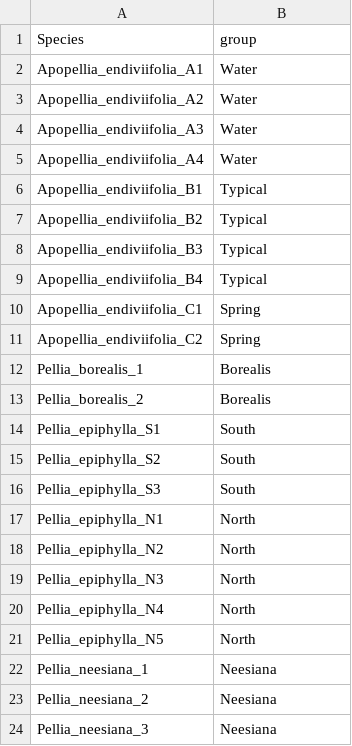
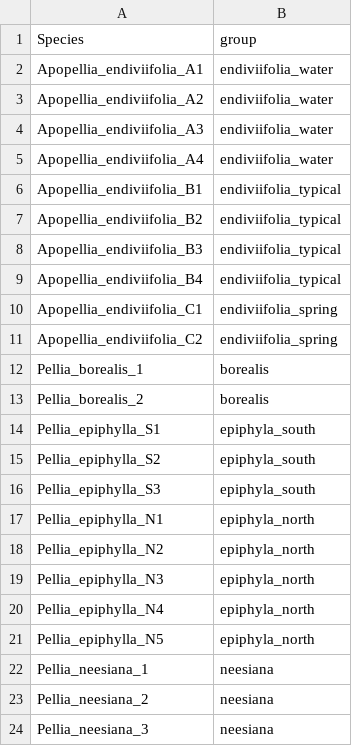
Before and after one commit to Mordziarz/RSCUcaller, a CSV file: test_data/grouping_table.csv, drawn as a sheet.

Commit message:
Update grouping_table.csv

```diff
--- a/test_data/grouping_table.csv
+++ b/test_data/grouping_table.csv
@@ -1,24 +1,24 @@
 "Species";"group"
-"Apopellia_endiviifolia_A1";"Water"
-"Apopellia_endiviifolia_A2";"Water"
-"Apopellia_endiviifolia_A3";"Water"
-"Apopellia_endiviifolia_A4";"Water"
-"Apopellia_endiviifolia_B1";"Typical"
-"Apopellia_endiviifolia_B2";"Typical"
-"Apopellia_endiviifolia_B3";"Typical"
-"Apopellia_endiviifolia_B4";"Typical"
-"Apopellia_endiviifolia_C1";"Spring"
-"Apopellia_endiviifolia_C2";"Spring"
-"Pellia_borealis_1";"Borealis"
-"Pellia_borealis_2";"Borealis"
-"Pellia_epiphylla_S1";"South"
-"Pellia_epiphylla_S2";"South"
-"Pellia_epiphylla_S3";"South"
-"Pellia_epiphylla_N1";"North"
-"Pellia_epiphylla_N2";"North"
-"Pellia_epiphylla_N3";"North"
-"Pellia_epiphylla_N4";"North"
-"Pellia_epiphylla_N5";"North"
-"Pellia_neesiana_1";"Neesiana"
-"Pellia_neesiana_2";"Neesiana"
-"Pellia_neesiana_3";"Neesiana"
+"Apopellia_endiviifolia_A1";"endiviifolia_water"
+"Apopellia_endiviifolia_A2";"endiviifolia_water"
+"Apopellia_endiviifolia_A3";"endiviifolia_water"
+"Apopellia_endiviifolia_A4";"endiviifolia_water"
+"Apopellia_endiviifolia_B1";"endiviifolia_typical"
+"Apopellia_endiviifolia_B2";"endiviifolia_typical"
+"Apopellia_endiviifolia_B3";"endiviifolia_typical"
+"Apopellia_endiviifolia_B4";"endiviifolia_typical"
+"Apopellia_endiviifolia_C1";"endiviifolia_spring"
+"Apopellia_endiviifolia_C2";"endiviifolia_spring"
+"Pellia_borealis_1";"borealis"
+"Pellia_borealis_2";"borealis"
+"Pellia_epiphylla_S1";"epiphyla_south"
+"Pellia_epiphylla_S2";"epiphyla_south"
+"Pellia_epiphylla_S3";"epiphyla_south"
+"Pellia_epiphylla_N1";"epiphyla_north"
+"Pellia_epiphylla_N2";"epiphyla_north"
+"Pellia_epiphylla_N3";"epiphyla_north"
+"Pellia_epiphylla_N4";"epiphyla_north"
+"Pellia_epiphylla_N5";"epiphyla_north"
+"Pellia_neesiana_1";"neesiana"
+"Pellia_neesiana_2";"neesiana"
+"Pellia_neesiana_3";"neesiana"
```
